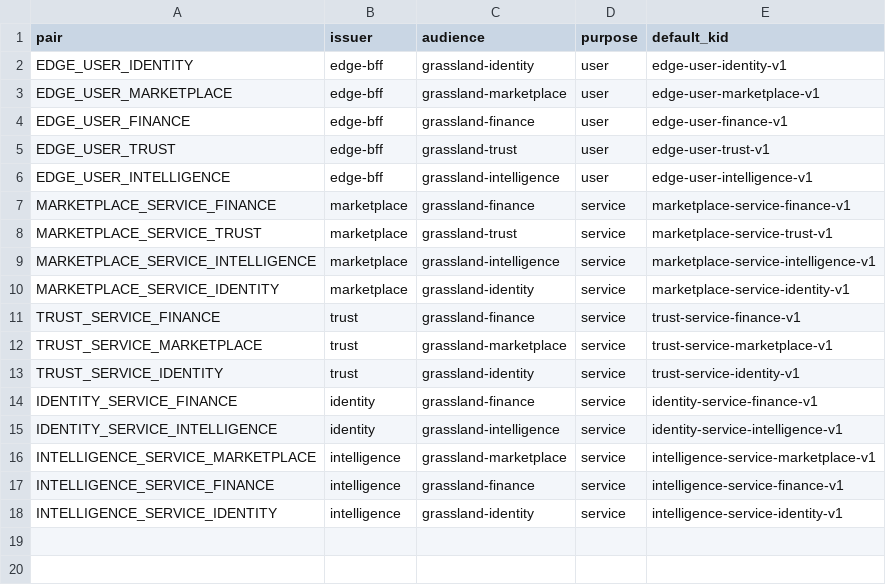
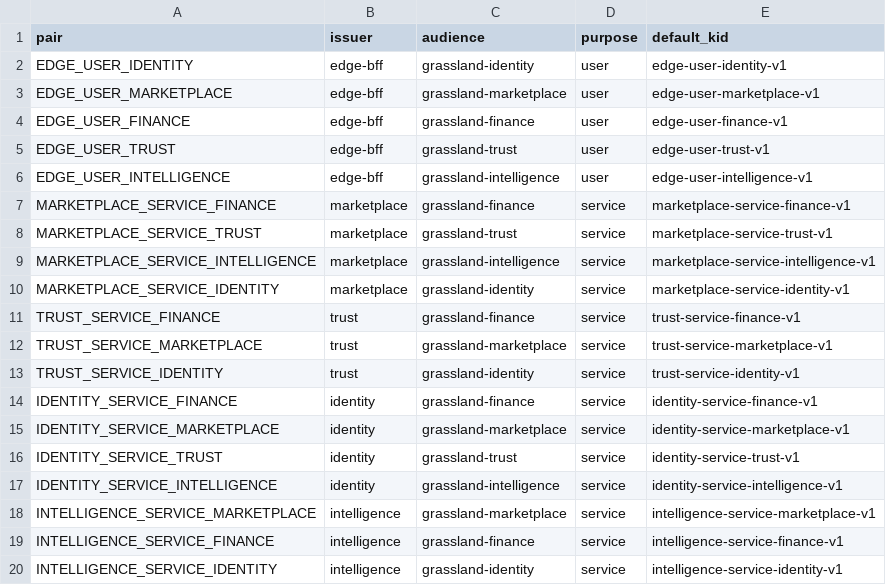
Before and after one commit to LXHeart/y-1, a CSV file: deploy/security/identity-assertion-key-pairs.csv, drawn as a sheet; the diff names each change by its address in the sheet, - before the commit and + after, or states it on an @@ line.

Commit message:
feat: complete personal data compliance lifecycle

```diff
--- a/deploy/security/identity-assertion-key-pairs.csv
+++ b/deploy/security/identity-assertion-key-pairs.csv
+row 15: IDENTITY_SERVICE_MARKETPLACE | identity | grassland-marketplace | service | identity-service-marketplace-v1
+row 16: IDENTITY_SERVICE_TRUST | identity | grassland-trust | service | identity-service-trust-v1
```
Also changed, not shown: 51 other files.
